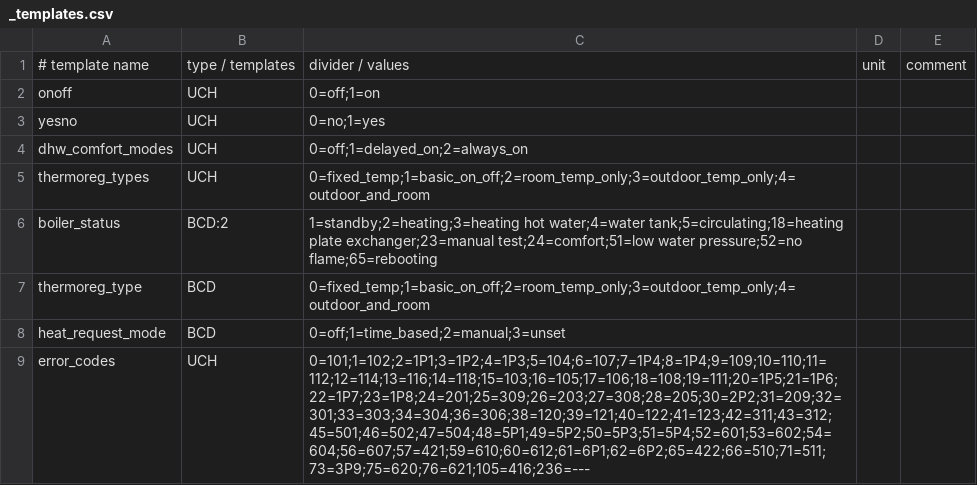
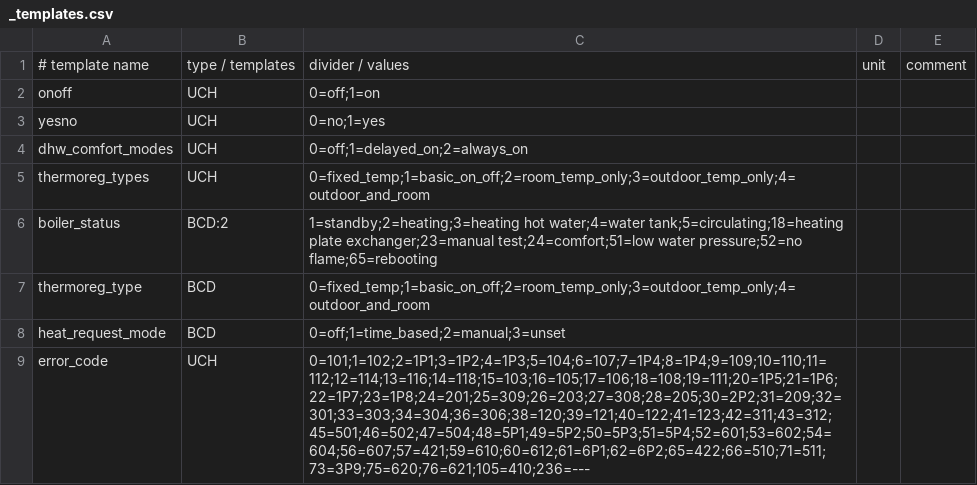
Before and after one commit to ysard/ebusd_configuration_chaffoteaux_bridgenet, a CSV file: _templates.csv, drawn as a sheet.

```diff
--- a/_templates.csv
+++ b/_templates.csv
@@ -8,2 +8,2 @@ thermoreg_type,BCD,0=fixed_temp;1=basic_on_off;2=room_temp_only;3=outdoor_temp_o
 heat_request_mode,BCD,0=off;1=time_based;2=manual;3=unset,,
-error_codes,UCH,0=101;1=102;2=1P1;3=1P2;4=1P3;5=104;6=107;7=1P4;8=1P4;9=109;10=110;11=112;12=114;13=116;14=118;15=103;16=105;17=106;18=108;19=111;20=1P5;21=1P6;22=1P7;23=1P8;24=201;25=309;26=203;27=308;28=205;30=2P2;31=209;32=301;33=303;34=304;36=306;38=120;39=121;40=122;41=123;42=311;43=312;45=501;46=502;47=504;48=5P1;49=5P2;50=5P3;51=5P4;52=601;53=602;54=604;56=607;57=421;59=610;60=612;61=6P1;62=6P2;65=422;66=510;71=511;73=3P9;75=620;76=621;105=416;236=---,,
+error_code,UCH,0=101;1=102;2=1P1;3=1P2;4=1P3;5=104;6=107;7=1P4;8=1P4;9=109;10=110;11=112;12=114;13=116;14=118;15=103;16=105;17=106;18=108;19=111;20=1P5;21=1P6;22=1P7;23=1P8;24=201;25=309;26=203;27=308;28=205;30=2P2;31=209;32=301;33=303;34=304;36=306;38=120;39=121;40=122;41=123;42=311;43=312;45=501;46=502;47=504;48=5P1;49=5P2;50=5P3;51=5P4;52=601;53=602;54=604;56=607;57=421;59=610;60=612;61=6P1;62=6P2;65=422;66=510;71=511;73=3P9;75=620;76=621;105=410;236=---,,
```
Also changed, not shown: mira_c_green.csv.
